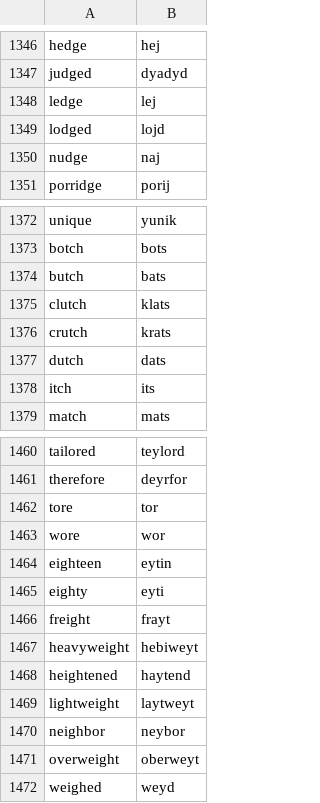
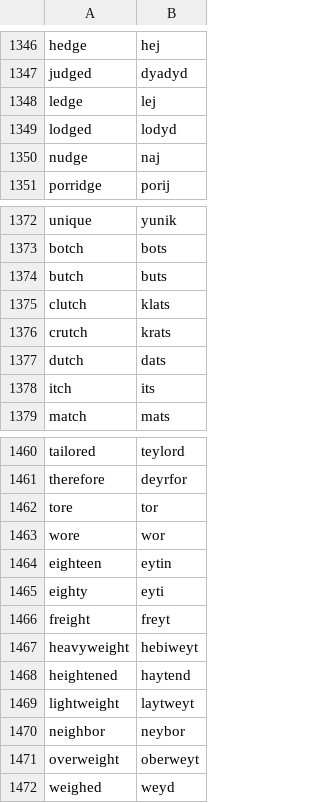
Before and after one commit to Mango-Cats/tagabaybay, a CSV file: gold/data/ching_chua.csv, drawn as a sheet; only a part is shown, gaps mark what is left out; the diff covers the shown part only.

```diff
--- a/gold/data/ching_chua.csv
+++ b/gold/data/ching_chua.csv
@@ -1348,3 +1348,3 @@ judged,dyadyd
 ledge,lej
-lodged,lojd
+lodged,lodyd
 nudge,naj
@@ -1373,3 +1373,3 @@ unique,yunik
 botch,bots
-butch,bats
+butch,buts
 clutch,klats
@@ -1465,3 +1465,3 @@ eighteen,eytin
 eighty,eyti
-freight,frayt
+freight,freyt
 heavyweight,hebiweyt
```
Also changed, not shown: 7 edited cells elsewhere in this file.
